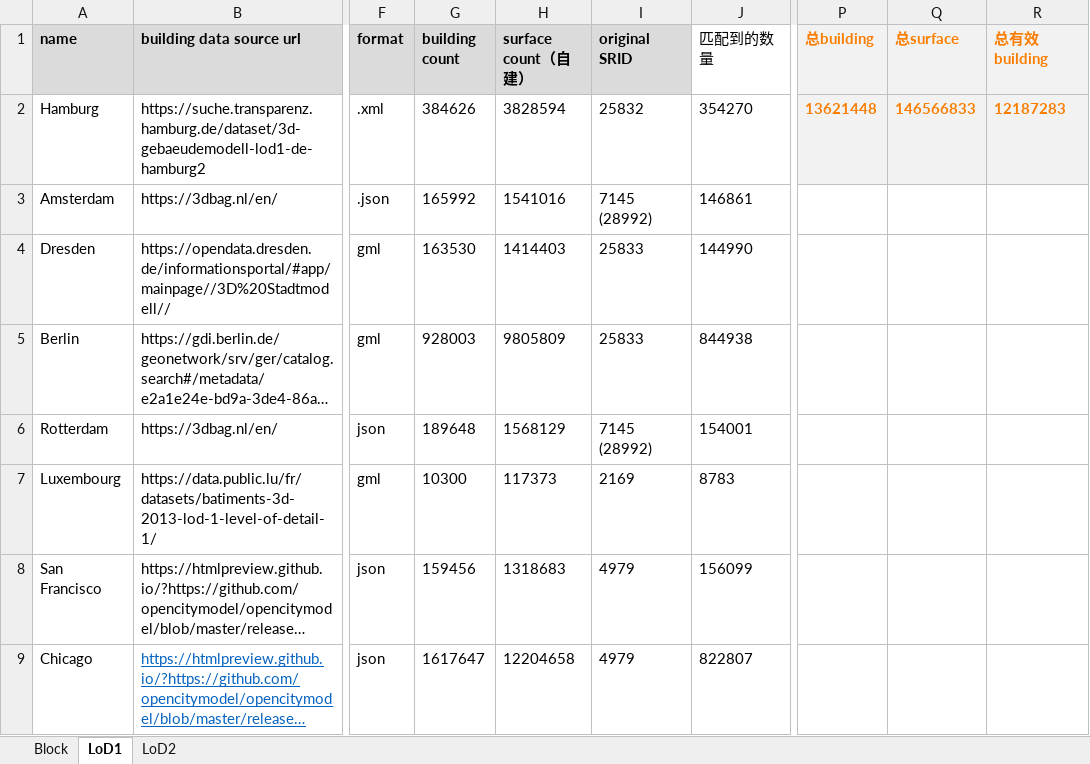
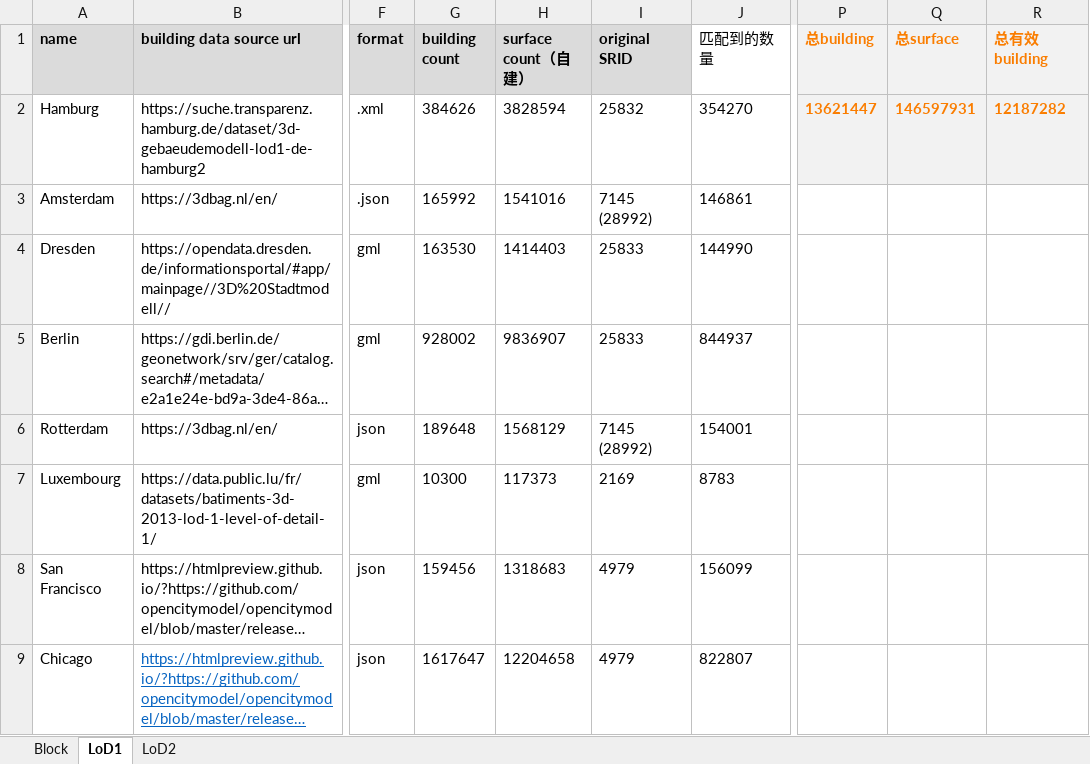
Before and after one commit to zhangbz764/block-gml-casebase, an Excel workbook: casebase/statistics/record.xlsx, sheet LoD1, drawn as a sheet; only a part is shown, gaps mark what is left out; long unchanged cells end in …; values as stored, in another font and other column widths than the file's, no borders; the diff names each change by its address in the sheet, - before the commit and + after, or states it on an @@ line.

Commit message:
Data filter & Spearman

```diff
--- a/casebase/statistics/record.xlsx (sheet LoD1)
+++ b/casebase/statistics/record.xlsx (sheet LoD1)
-P2 (总building): 13621448
+P2 (总building): 13621447
-Q2 (总surface): 146566833
+Q2 (总surface): 146597931
-R2 (总有效building): 12187283
+R2 (总有效building): 12187282
-G5 (building count): 928003
+G5 (building count): 928002
-H5 (surface count（自建）): 9805809
+H5 (surface count（自建）): 9836907
-J5 (匹配到的数量): 844938
+J5 (匹配到的数量): 844937
```
Also changed, not shown: sheet Block, 8 other files.
